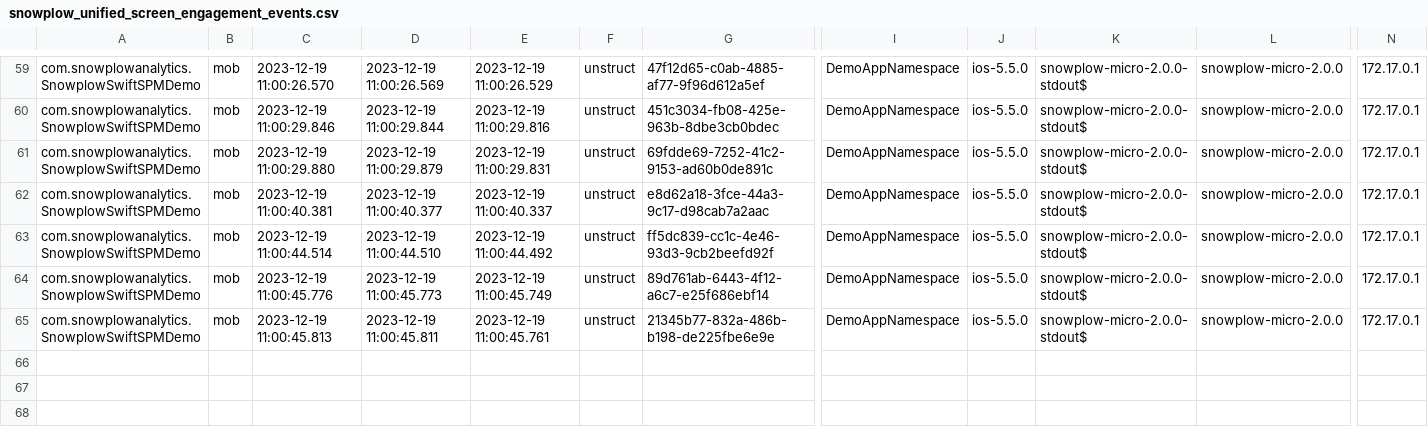
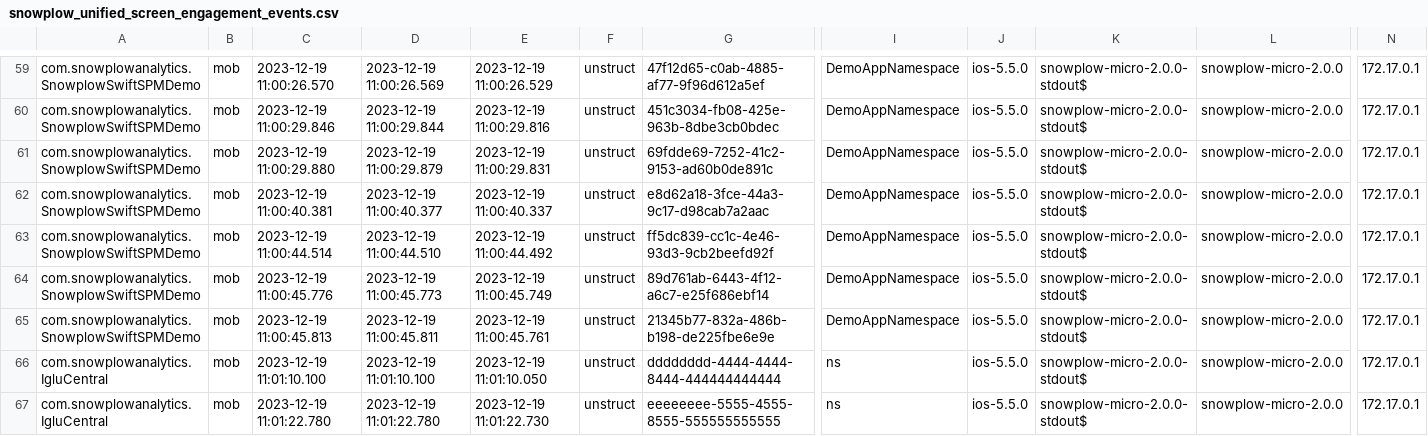
Before and after one commit to snowplow/dbt-snowplow-unified, a CSV file: integration_tests/data/source/snowplow_unified_screen_engagement_events.csv, drawn as a sheet; only a part is shown, gaps mark what is left out; rows hold the shown columns only; the diff names each change by its address in the sheet, - before the commit and + after, or states it on an @@ line.

```diff
--- a/integration_tests/data/source/snowplow_unified_screen_engagement_events.csv
+++ b/integration_tests/data/source/snowplow_unified_screen_engagement_events.csv
+row 66: com.snowplowanalytics.IgluCentral | mob | 2023-12-19 11:01:10.100 | 2023-12-19 11:01:10.100 | 2023-12-19 11:01:10.050 | unstruct | dddddddd-4444-4444-8444-444444444444 | ns | ios-5.5.0 | snowplow-micro-2.0.0-stdout$ | snowplow-micro-2.0.0 | 172.17.0.1
+row 67: com.snowplowanalytics.IgluCentral | mob | 2023-12-19 11:01:22.780 | 2023-12-19 11:01:22.780 | 2023-12-19 11:01:22.730 | unstruct | eeeeeeee-5555-4555-8555-555555555555 | ns | ios-5.5.0 | snowplow-micro-2.0.0-stdout$ | snowplow-micro-2.0.0 | 172.17.0.1
```
Also changed, not shown: integration_tests/data/expected/snowplow_unified_views_mobile_screen_engagement_expected.csv, integration_tests/data/source/snowplow_unified_session_context.csv, 2 other files.
